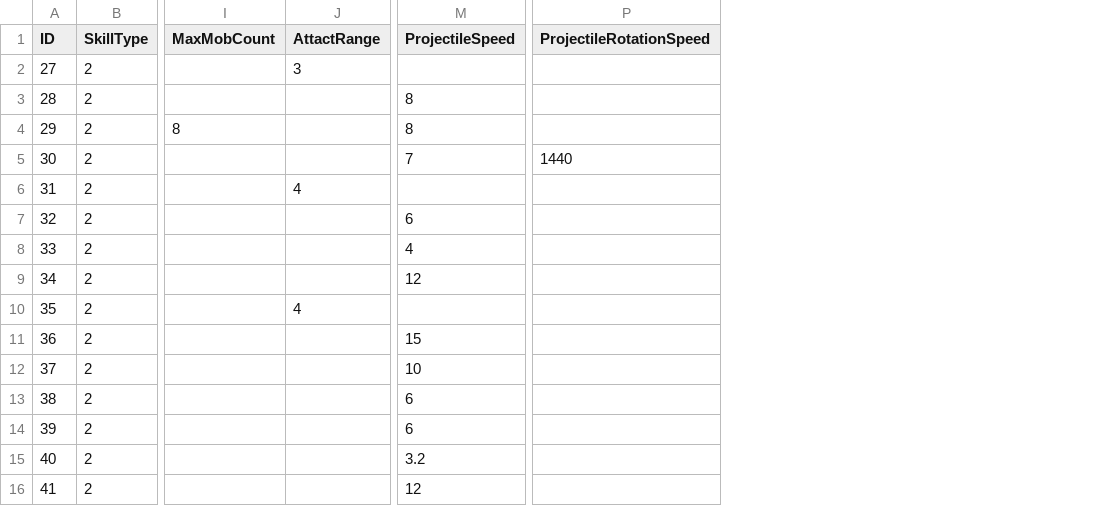
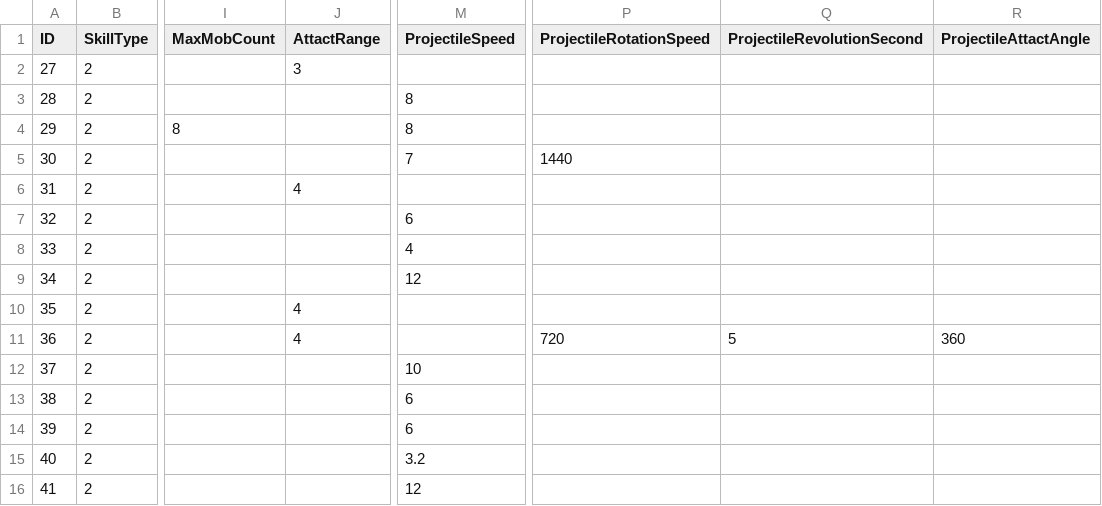
Before and after one commit to rhkrdnjswns/11MinuteHero, a CSV file: 11minuteHero_BuildProject/Assets/CSV/EvolutionSkill.csv, drawn as a sheet; only a part is shown, gaps mark what is left out; the diff names each change by its address in the sheet, - before the commit and + after, or states it on an @@ line.

```diff
--- a/11minuteHero_BuildProject/Assets/CSV/EvolutionSkill.csv
+++ b/11minuteHero_BuildProject/Assets/CSV/EvolutionSkill.csv
+column Q (ProjectileRevolutionSecond), row 11: 5
+column R (ProjectileAttactAngle), row 11: 360
-J11 (AttactRange): (empty)
+J11 (AttactRange): 4
-M11 (ProjectileSpeed): 15
+M11 (ProjectileSpeed): (empty)
-P11 (ProjectileRotationSpeed): (empty)
+P11 (ProjectileRotationSpeed): 720
```
Also changed, not shown: 11minuteHero_BuildProject/Assets/CSV/ActiveSkill.csv.
